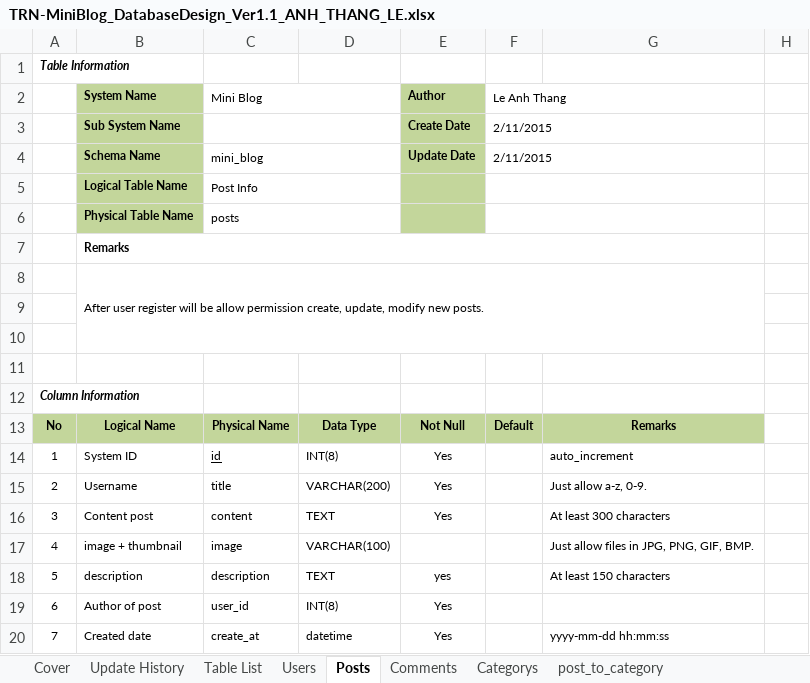
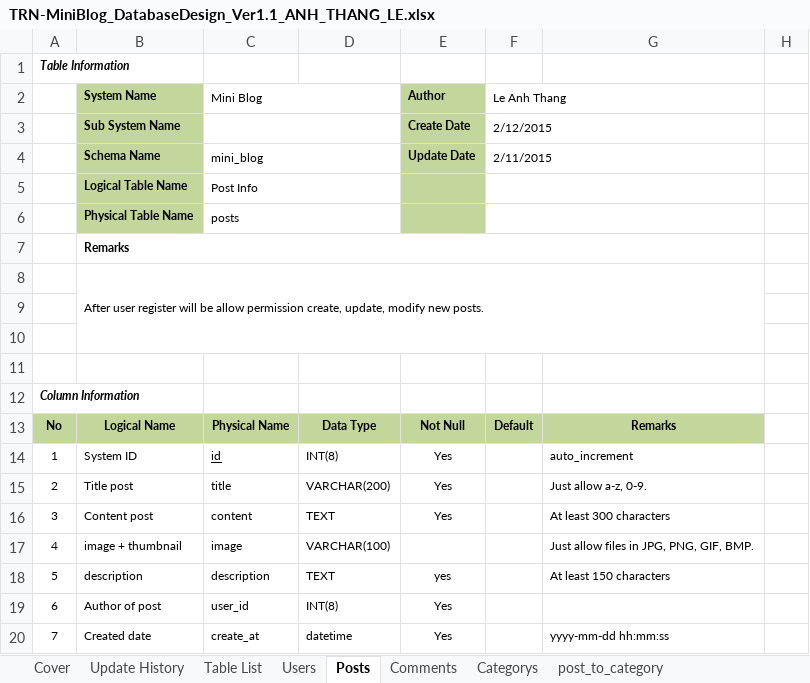
Before and after one commit to Mulodo-Ruby-Training/miniblog-le.thang, an Excel workbook: doc/backend/db/TRN-MiniBlog_DatabaseDesign_Ver1.1_ANH_THANG_LE.xlsx, sheet Posts, drawn as a sheet; only a part is shown; values as stored, in another font and other column widths than the file's, no borders; the diff names each change by its address in the sheet, - before the commit and + after, or states it on an @@ line.

Commit message:
System Design #20901: API Spec

```diff
--- a/doc/backend/db/TRN-MiniBlog_DatabaseDesign_Ver1.1_ANH_THANG_LE.xlsx (sheet Posts)
+++ b/doc/backend/db/TRN-MiniBlog_DatabaseDesign_Ver1.1_ANH_THANG_LE.xlsx (sheet Posts)
-F3 (Le Anh Thang): 2/11/2015
+F3 (Le Anh Thang): 2/12/2015
-B15 (System Name): Username
+B15 (System Name): Title post
```
Also changed, not shown: sheet Users, 1 other file.
